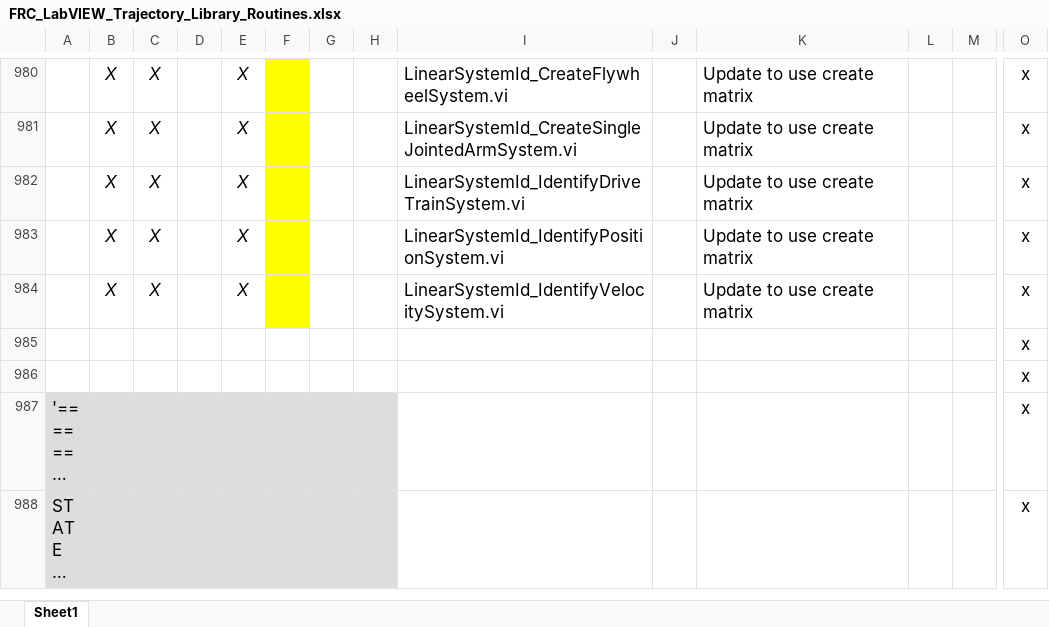
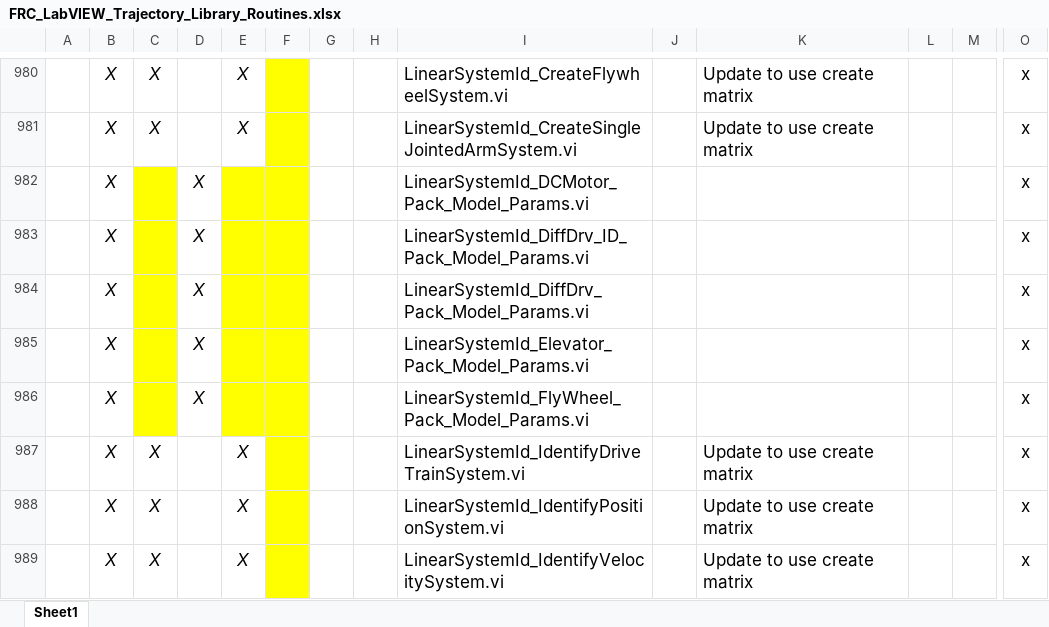
Before and after one commit to jsimpso81/WPIlibMathLabVIEW, an Excel workbook: FRC_Traj_Pkg/Misc/FRC_LabVIEW_Trajectory_Library_Routines.xlsx, sheet Sheet1, drawn as a sheet; only a part is shown, gaps mark what is left out; the shorter side is filled out with more unchanged rows; long unchanged cells end in …; values as stored, in another font and other column widths than the file's, no borders; rows hold the shown columns only; the diff covers the shown part only; the diff names each change by its address in the sheet, - before the commit and + after, or states it on an @@ line.

```diff
--- a/FRC_Traj_Pkg/Misc/FRC_LabVIEW_Trajectory_Library_Routines.xlsx (sheet Sheet1)
+++ b/FRC_Traj_Pkg/Misc/FRC_LabVIEW_Trajectory_Library_Routines.xlsx (sheet Sheet1)
+row 982:  | X |  | X |  |  |  |  | LinearSystemId_DCMotor_Pack_Model_Params.vi |  |  |  |  | x
+row 983:  | X |  | X |  |  |  |  | LinearSystemId_DiffDrv_ID_Pack_Model_Params.vi |  |  |  |  | x
+row 984:  | X |  | X |  |  |  |  | LinearSystemId_DiffDrv_Pack_Model_Params.vi |  |  |  |  | x
+row 985:  | X |  | X |  |  |  |  | LinearSystemId_Elevator_Pack_Model_Params.vi |  |  |  |  | x
+row 986:  | X |  | X |  |  |  |  | LinearSystemId_FlyWheel_Pack_Model_Params.vi |  |  |  |  | x
```
Also changed, not shown: 30 added rows, 5 removed rows, 15 edited cells and cell formats elsewhere in this sheet, formulas that keep their value, 13 other files.
